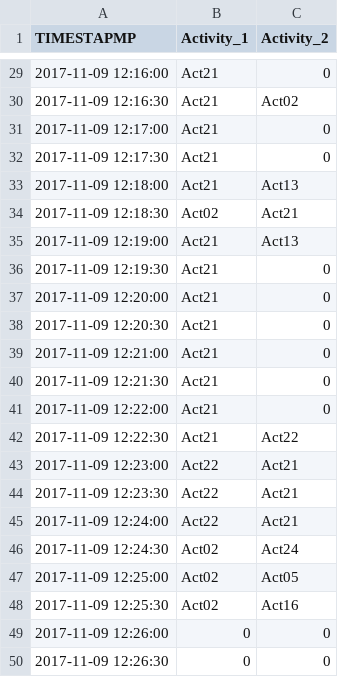
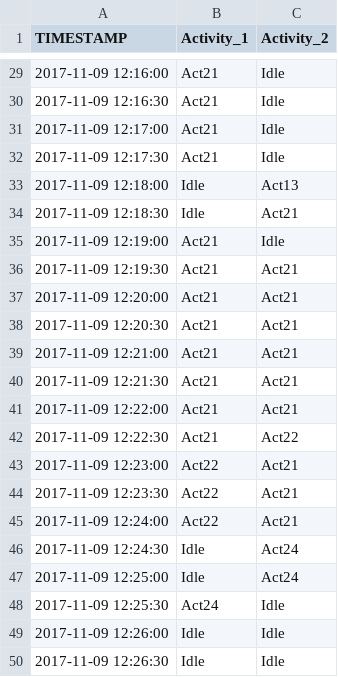
Before and after one commit to Sheila-Fernandez-Martin/TFG, a CSV file: Predicciones/Data_predicciones/2017-11-09/2017-11-09-A-predicciones_30s.csv, drawn as a sheet; only a part is shown, gaps mark what is left out; the diff covers the shown part only.

```diff
--- a/Predicciones/Data_predicciones/2017-11-09/2017-11-09-A-predicciones_30s.csv
+++ b/Predicciones/Data_predicciones/2017-11-09/2017-11-09-A-predicciones_30s.csv
@@ -1 +1 @@
-TIMESTAPMP,Activity_1,Activity_2
+TIMESTAMP,Activity_1,Activity_2
@@ -29,14 +29,14 @@ TIMESTAPMP,Activity_1,Activity_2
-2017-11-09 12:16:00,Act21,0
-2017-11-09 12:16:30,Act21,Act02
-2017-11-09 12:17:00,Act21,0
-2017-11-09 12:17:30,Act21,0
-2017-11-09 12:18:00,Act21,Act13
-2017-11-09 12:18:30,Act02,Act21
-2017-11-09 12:19:00,Act21,Act13
-2017-11-09 12:19:30,Act21,0
-2017-11-09 12:20:00,Act21,0
-2017-11-09 12:20:30,Act21,0
-2017-11-09 12:21:00,Act21,0
-2017-11-09 12:21:30,Act21,0
-2017-11-09 12:22:00,Act21,0
+2017-11-09 12:16:00,Act21,Idle
+2017-11-09 12:16:30,Act21,Idle
+2017-11-09 12:17:00,Act21,Idle
+2017-11-09 12:17:30,Act21,Idle
+2017-11-09 12:18:00,Idle,Act13
+2017-11-09 12:18:30,Idle,Act21
+2017-11-09 12:19:00,Act21,Idle
+2017-11-09 12:19:30,Act21,Act21
+2017-11-09 12:20:00,Act21,Act21
+2017-11-09 12:20:30,Act21,Act21
+2017-11-09 12:21:00,Act21,Act21
+2017-11-09 12:21:30,Act21,Act21
+2017-11-09 12:22:00,Act21,Act21
 2017-11-09 12:22:30,Act21,Act22
@@ -45,6 +45,6 @@ TIMESTAPMP,Activity_1,Activity_2
 2017-11-09 12:24:00,Act22,Act21
-2017-11-09 12:24:30,Act02,Act24
-2017-11-09 12:25:00,Act02,Act05
-2017-11-09 12:25:30,Act02,Act16
-2017-11-09 12:26:00,0,0
-2017-11-09 12:26:30,0,0
+2017-11-09 12:24:30,Idle,Act24
+2017-11-09 12:25:00,Idle,Act24
+2017-11-09 12:25:30,Act24,Idle
+2017-11-09 12:26:00,Idle,Idle
+2017-11-09 12:26:30,Idle,Idle
```
Also changed, not shown: 33 edited cells elsewhere in this file, Predicciones/Data_predicciones/2017-11-09/2017-11-09-A-predicciones.csv, Predicciones/Data_predicciones/2017-11-09/2017-11-09-C-predicciones_30s.csv, 26 other files.
